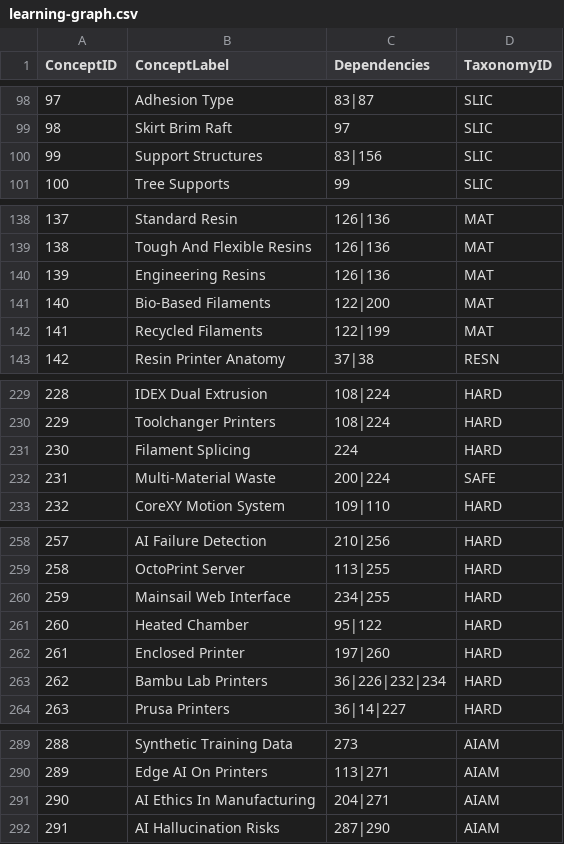
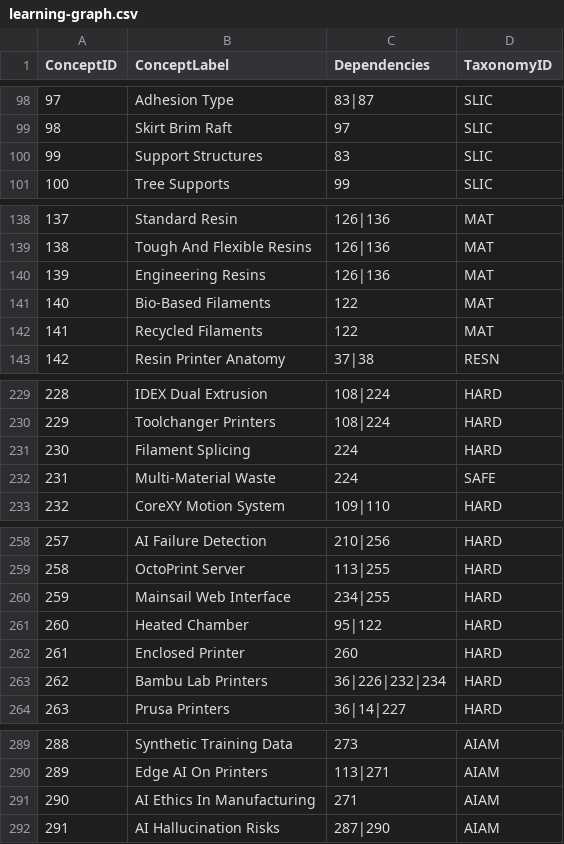
Before and after one commit to dmccreary/3d-printing-course, a CSV file: docs/learning-graph/learning-graph.csv, drawn as a sheet; only a part is shown, gaps mark what is left out.

```diff
--- a/docs/learning-graph/learning-graph.csv
+++ b/docs/learning-graph/learning-graph.csv
@@ -99,3 +99,3 @@ ConceptID,ConceptLabel,Dependencies,TaxonomyID
 98,Skirt Brim Raft,97,SLIC
-99,Support Structures,83|156,SLIC
+99,Support Structures,83,SLIC
 100,Tree Supports,99,SLIC
@@ -140,4 +140,4 @@ ConceptID,ConceptLabel,Dependencies,TaxonomyID
 139,Engineering Resins,126|136,MAT
-140,Bio-Based Filaments,122|200,MAT
-141,Recycled Filaments,122|199,MAT
+140,Bio-Based Filaments,122,MAT
+141,Recycled Filaments,122,MAT
 142,Resin Printer Anatomy,37|38,RESN
@@ -231,3 +231,3 @@ ConceptID,ConceptLabel,Dependencies,TaxonomyID
 230,Filament Splicing,224,HARD
-231,Multi-Material Waste,200|224,SAFE
+231,Multi-Material Waste,224,SAFE
 232,CoreXY Motion System,109|110,HARD
@@ -261,3 +261,3 @@ ConceptID,ConceptLabel,Dependencies,TaxonomyID
 260,Heated Chamber,95|122,HARD
-261,Enclosed Printer,197|260,HARD
+261,Enclosed Printer,260,HARD
 262,Bambu Lab Printers,36|226|232|234,HARD
@@ -290,3 +290,3 @@ ConceptID,ConceptLabel,Dependencies,TaxonomyID
 289,Edge AI On Printers,113|271,AIAM
-290,AI Ethics In Manufacturing,204|271,AIAM
+290,AI Ethics In Manufacturing,271,AIAM
 291,AI Hallucination Risks,287|290,AIAM
```
Also changed, not shown: 28 other files.
